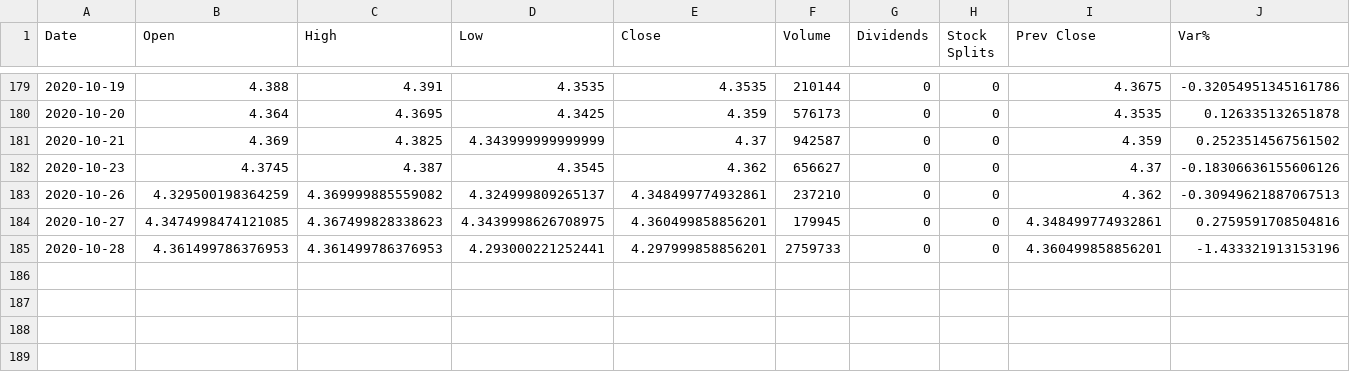
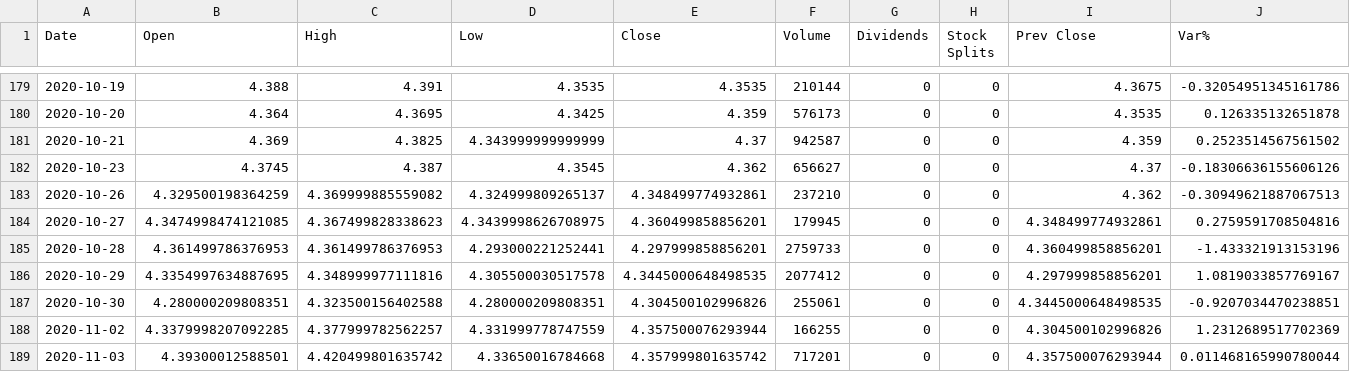
Before and after one commit to Alfre2000/PortfolioManager, a CSV file: ETFs/AEEM.MI-1.csv, drawn as a sheet; only a part is shown, gaps mark what is left out; rows hold the shown columns only; the diff names each change by its address in the sheet, - before the commit and + after, or states it on an @@ line.

```diff
--- a/ETFs/AEEM.MI-1.csv
+++ b/ETFs/AEEM.MI-1.csv
+row 186: 2020-10-29 | 4.3354997634887695 | 4.348999977111816 | 4.305500030517578 | 4.3445000648498535 | 2077412 | 0 | 0 | 4.297999858856201 | 1.0819033857769167
+row 187: 2020-10-30 | 4.280000209808351 | 4.323500156402588 | 4.280000209808351 | 4.304500102996826 | 255061 | 0 | 0 | 4.3445000648498535 | -0.9207034470238851
+row 188: 2020-11-02 | 4.3379998207092285 | 4.377999782562257 | 4.331999778747559 | 4.357500076293944 | 166255 | 0 | 0 | 4.304500102996826 | 1.2312689517702369
+row 189: 2020-11-03 | 4.39300012588501 | 4.420499801635742 | 4.33650016784668 | 4.357999801635742 | 717201 | 0 | 0 | 4.357500076293944 | 0.011468165990780044
```
Also changed, not shown: ETFs/AEEM.MI-2.csv, ETFs/CSEMUS.MI-0.csv, 30 other files.
